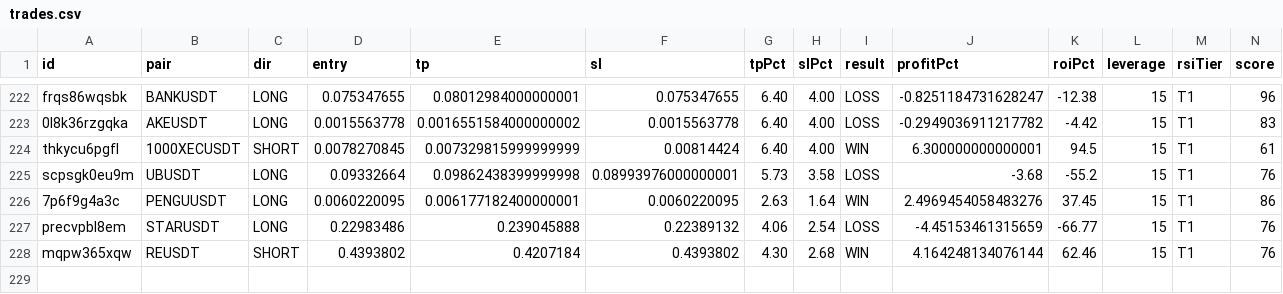
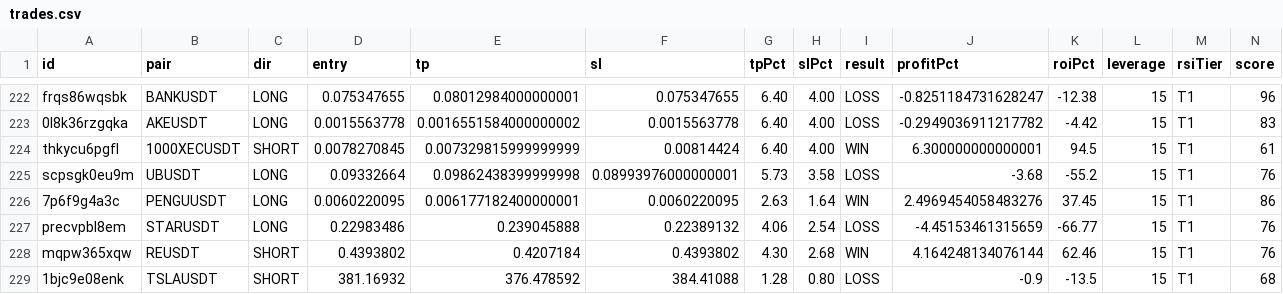
Before and after one commit to kangscalpingv3/kangscalping, a CSV file: trades.csv, drawn as a sheet; only a part is shown, gaps mark what is left out; rows hold the shown columns only; the diff names each change by its address in the sheet, - before the commit and + after, or states it on an @@ line.

Commit message:
Trade closed: TSLAUSDT LOSS

```diff
--- a/trades.csv
+++ b/trades.csv
+row 229: 1bjc9e08enk | TSLAUSDT | SHORT | 381.16932 | 376.478592 | 384.41088 | 1.28 | 0.80 | LOSS | -0.9 | -13.5 | 15 | T1 | 68
```
